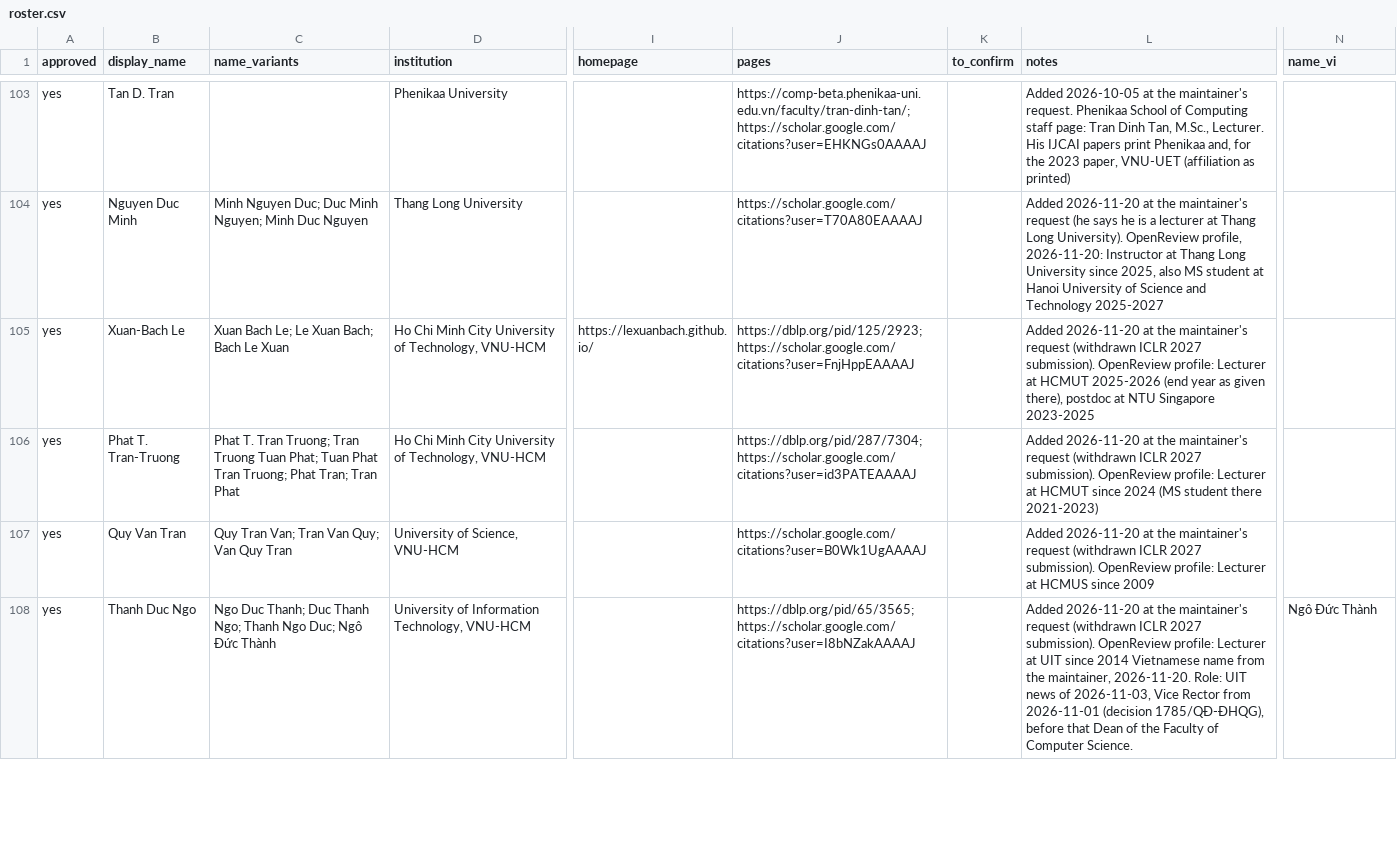
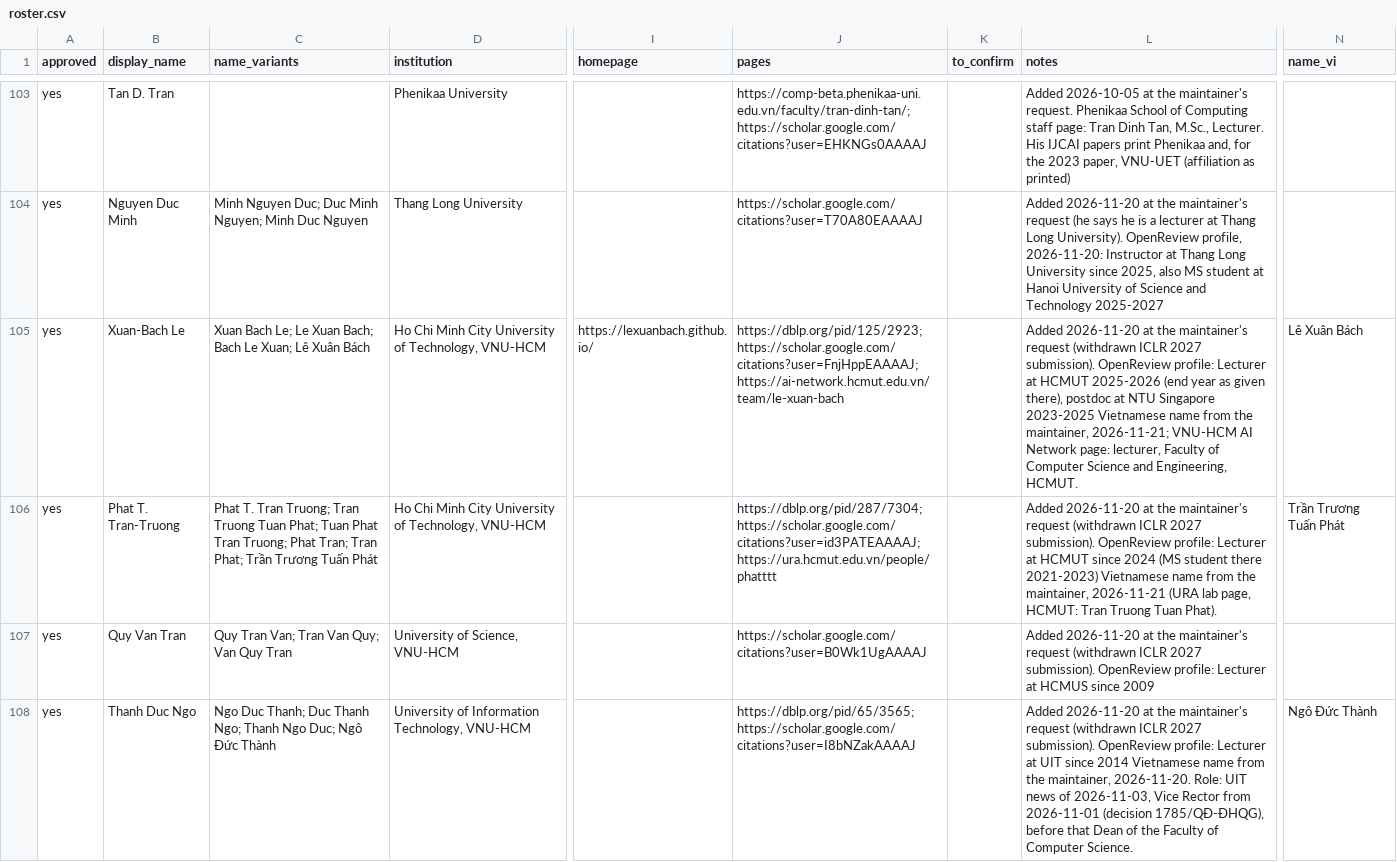
Before and after one commit to thanhlexyz/vn-at-top-ai-conference, a CSV file: backend/roster.csv, drawn as a sheet; only a part is shown, gaps mark what is left out; the diff names each change by its address in the sheet, - before the commit and + after, or states it on an @@ line.

```diff
--- a/backend/roster.csv
+++ b/backend/roster.csv
-C105 (name_variants): …Bach Le Xuan
+C105 (name_variants): …Bach Le Xuan; Lê Xuân Bách
-J105 (pages): https://dblp.org/pid/125/2923; https://scholar.google.com/citations?user=FnjHppEAAAAJ
+J105 (pages): https://dblp.org/pid/125/2923; https://scholar.google.com/citations?user=FnjHppEAAAAJ; https://ai-network.hcmut.edu.vn/team/le-xuan-bach
-L105 (notes): …Singapore 2023-2025
+L105 (notes): …Singapore 2023-2025 Vietnamese name from the maintainer, 2026-11-21; VNU-HCM AI Network page: lecturer, Faculty of Computer Science and Engineering, HCMUT.
-N105 (name_vi): (empty)
+N105 (name_vi): Lê Xuân Bách
-C106 (name_variants): …Tran; Tran Phat
+C106 (name_variants): …Tran; Tran Phat; Trần Trương Tuấn Phát
-J106 (pages): https://dblp.org/pid/287/7304; https://scholar.google.com/citations?user=id3PATEAAAAJ
+J106 (pages): https://dblp.org/pid/287/7304; https://scholar.google.com/citations?user=id3PATEAAAAJ; https://ura.hcmut.edu.vn/people/phatttt
-L106 (notes): …there 2021-2023)
+L106 (notes): …there 2021-2023) Vietnamese name from the maintainer, 2026-11-21 (URA lab page, HCMUT: Tran Truong Tuan Phat).
-N106 (name_vi): (empty)
+N106 (name_vi): Trần Trương Tuấn Phát
```
Also changed, not shown: backend/images.csv, 10 other files.
